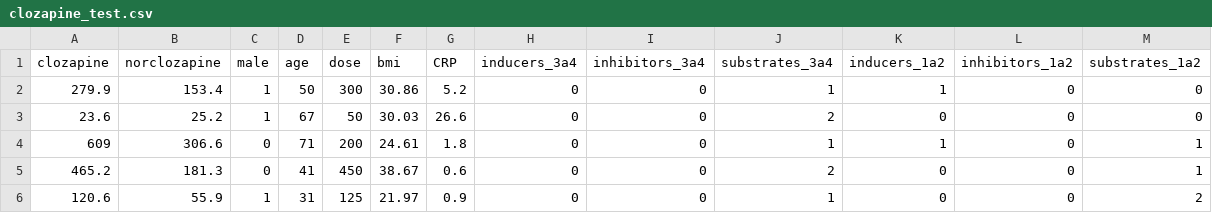
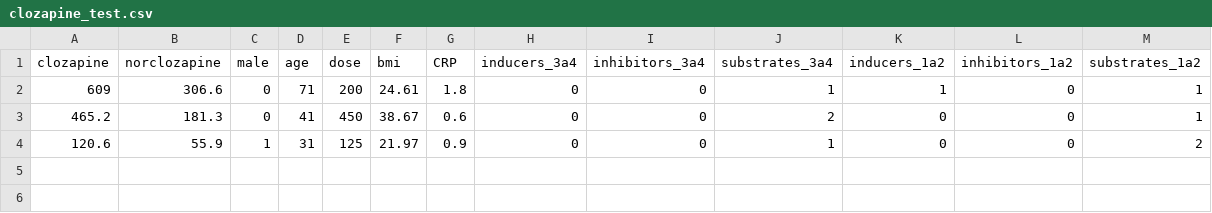
Before and after one commit to JuliaHealth/CloToP.jl, a CSV file: data/clozapine_test.csv, drawn as a sheet.

```diff
--- a/data/clozapine_test.csv
+++ b/data/clozapine_test.csv
@@ -1,4 +1,2 @@
 clozapine,norclozapine,male,age,dose,bmi,CRP,inducers_3a4,inhibitors_3a4,substrates_3a4,inducers_1a2,inhibitors_1a2,substrates_1a2
-279.9,153.4,1,50,300,30.86,5.2,0,0,1,1,0,0
-23.6,25.2,1,67,50,30.03,26.6,0,0,2,0,0,0
 609,306.6,0,71,200,24.61,1.8,0,0,1,1,0,1
```
Also changed, not shown: data/clozapine_train.csv, 9 other files.
